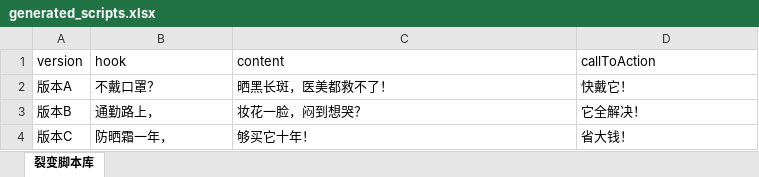
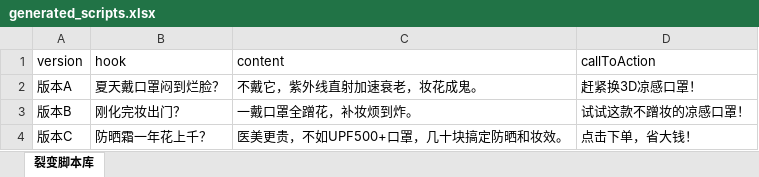
Before and after one commit to Codexxxiao/wether_driver, an Excel workbook: generated_scripts.xlsx, sheet 裂变脚本库, drawn as a sheet; values as stored, in another font and other column widths than the file's, no borders; the diff names each change by its address in the sheet, - before the commit and + after, or states it on an @@ line.

```diff
--- a/generated_scripts.xlsx (sheet 裂变脚本库)
+++ b/generated_scripts.xlsx (sheet 裂变脚本库)
-B2 (hook): 不戴口罩？
+B2 (hook): 夏天戴口罩闷到烂脸？
-C2 (content): 晒黑长斑，医美都救不了！
+C2 (content): 不戴它，紫外线直射加速衰老，妆花成鬼。
-D2 (callToAction): 快戴它！
+D2 (callToAction): 赶紧换3D凉感口罩！
-B3 (hook): 通勤路上，
+B3 (hook): 刚化完妆出门？
-C3 (content): 妆花一脸，闷到想哭？
+C3 (content): 一戴口罩全蹭花，补妆烦到炸。
-D3 (callToAction): 它全解决！
+D3 (callToAction): 试试这款不蹭妆的凉感口罩！
-B4 (hook): 防晒霜一年，
+B4 (hook): 防晒霜一年花上千？
-C4 (content): 够买它十年！
+C4 (content): 医美更贵，不如UPF500+口罩，几十块搞定防晒和妆效。
-D4 (callToAction): 省大钱！
+D4 (callToAction): 点击下单，省大钱！
```
Also changed, not shown: 1 other file.
